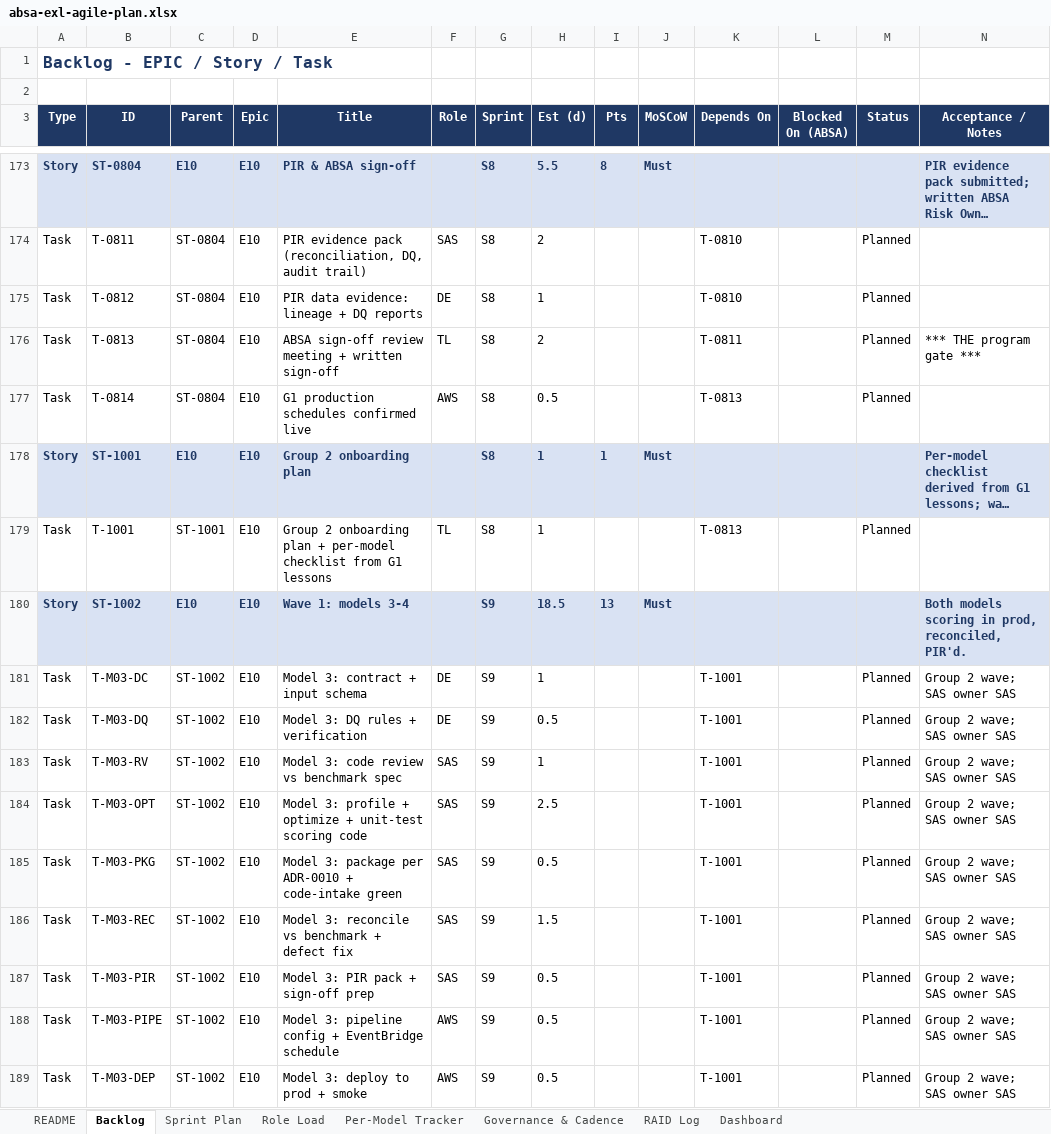
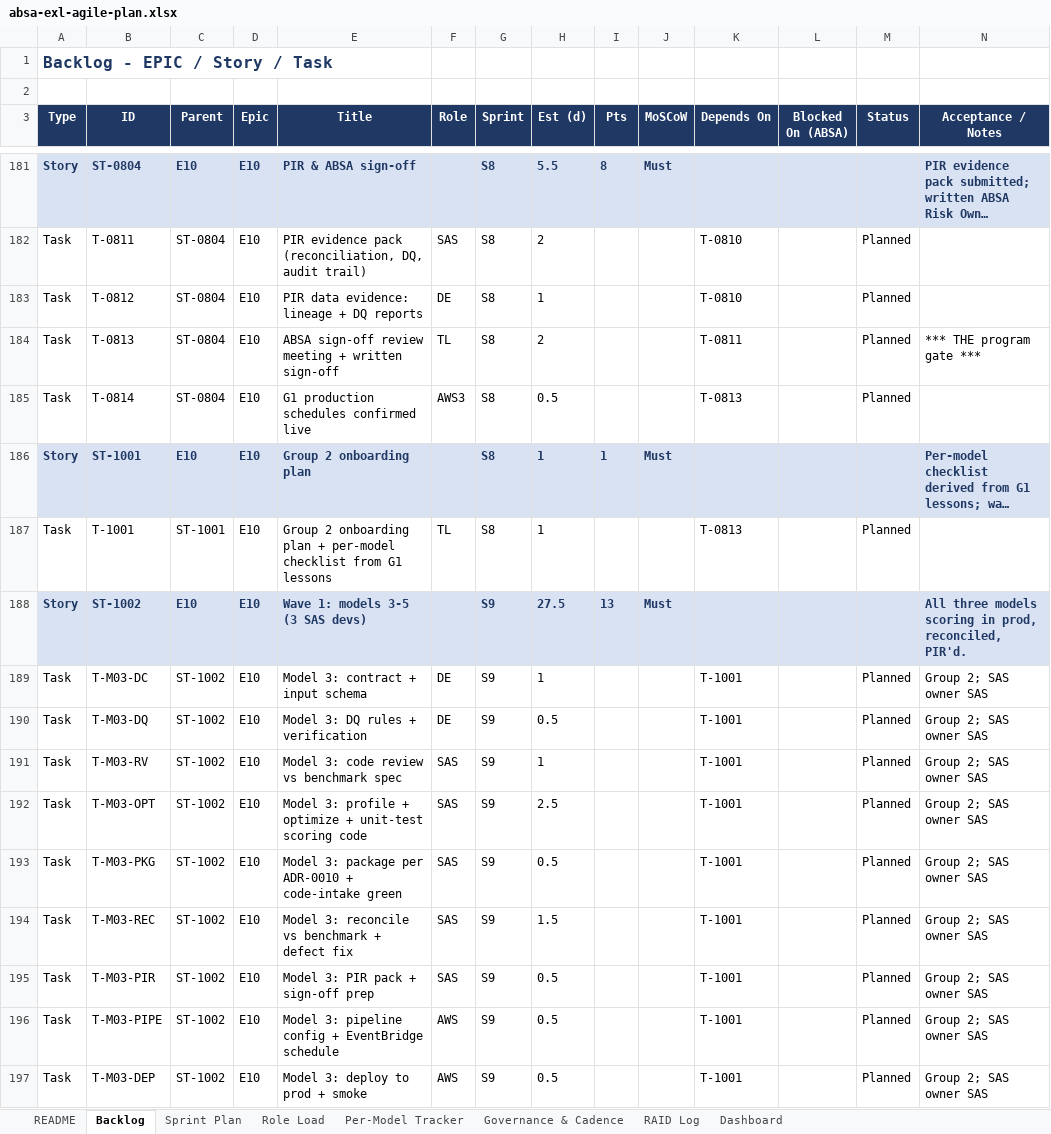
Before and after one commit to MrVish/absa-exl-platform, an Excel workbook: docs/absa-exl-agile-plan.xlsx, sheet Backlog, drawn as a sheet; only a part is shown, gaps mark what is left out; long unchanged cells end in …; values as stored, in another font and other column widths than the file's, no borders; addresses are those after the commit; the diff covers the shown part only; the diff names each change by its address in the sheet, - before the commit and + after, or states it on an @@ line.

```diff
--- a/docs/absa-exl-agile-plan.xlsx (sheet Backlog)
+++ b/docs/absa-exl-agile-plan.xlsx (sheet Backlog)
-F185 (Role): AWS
+F185 (Role): AWS3
-E188 (Title): Wave 1: models 3-4
+E188 (Title): Wave 1: models 3-5 (3 SAS devs)
-H188 (Est (d)): 18.5
+H188 (Est (d)): 27.5
-N188 (Acceptance / Notes): Both models scoring…
+N188 (Acceptance / Notes): All three models scoring…
-N189:N197 (Acceptance / Notes): Group 2 wave; SAS owner SAS
+N189:N197 (Acceptance / Notes): Group 2; SAS owner SAS
```
Also changed, not shown: 39 added rows, 27 removed rows, 171 edited cells and cell formats elsewhere in this sheet, sheet Role Load, sheet Sprint Plan, sheet RAID Log, sheet README, sheet Dashboard, sheet Per-Model Tracker, 1 more sheet, 1 other file.
